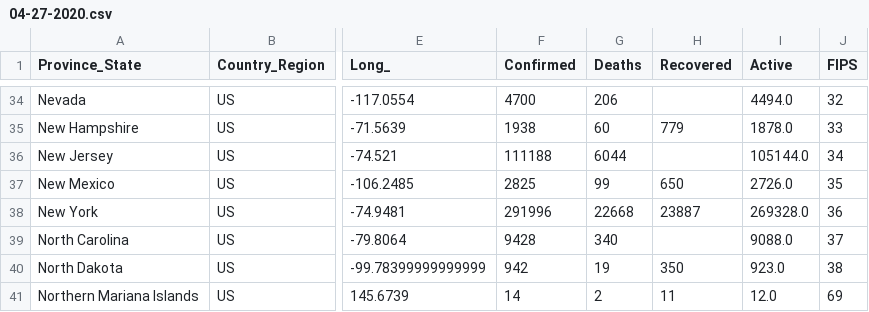
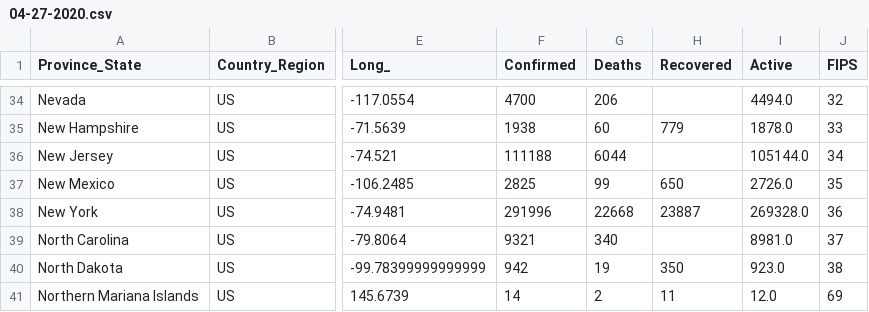
Before and after one commit to Anirban2404/Covid-19Analysis, a CSV file: DataStore/COVID-19-data-state-USA/04-27-2020.csv, drawn as a sheet; only a part is shown, gaps mark what is left out; the diff names each change by its address in the sheet, - before the commit and + after, or states it on an @@ line.

```diff
--- a/DataStore/COVID-19-data-state-USA/04-27-2020.csv
+++ b/DataStore/COVID-19-data-state-USA/04-27-2020.csv
-F39 (Confirmed): 9428
+F39 (Confirmed): 9321
-I39 (Active): 9088.0
+I39 (Active): 8981.0
```
Also changed, not shown: DataStore/COVID-19-data-state-USA/06-18-2020.csv, 49 other files.
